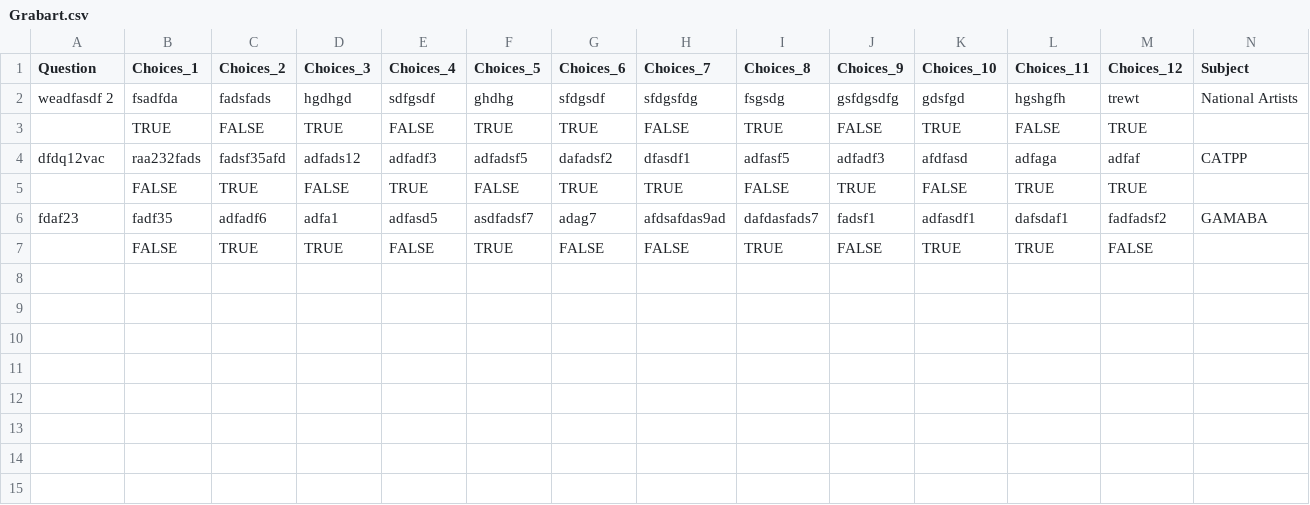
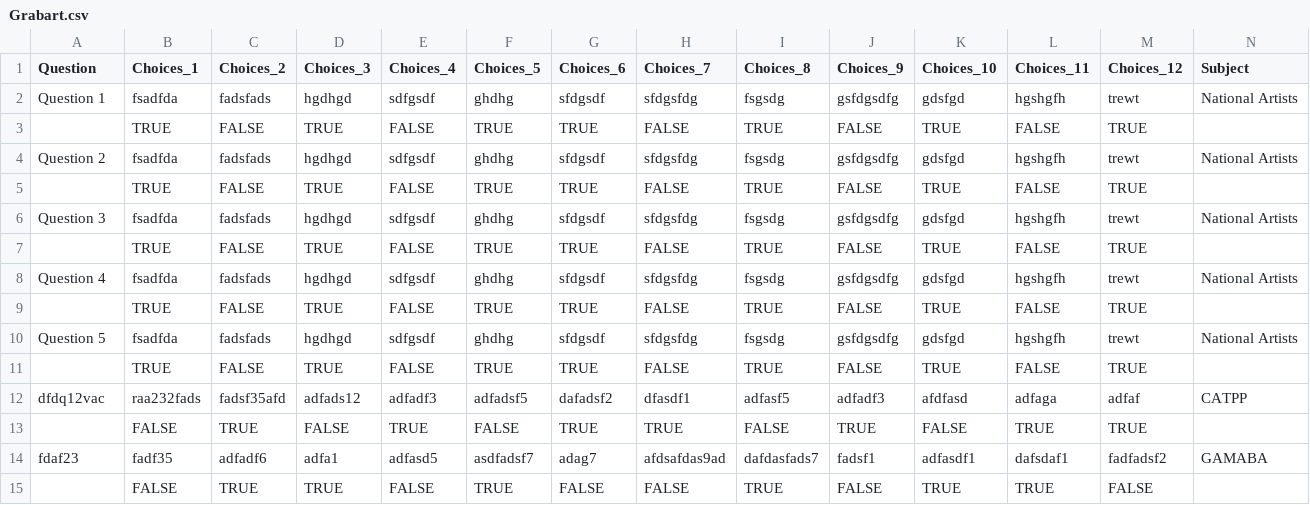
Before and after one commit to shaina-espulgar/FilipiKnow-Its-Art, a CSV file: Assets/Quiz Database/Grabart.csv, drawn as a sheet.

```diff
--- a/Assets/Quiz Database/Grabart.csv
+++ b/Assets/Quiz Database/Grabart.csv
@@ -1,3 +1,11 @@
 Question|Choices_1|Choices_2|Choices_3|Choices_4|Choices_5|Choices_6|Choices_7|Choices_8|Choices_9|Choices_10|Choices_11|Choices_12|Subject
-weadfasdf 2|fsadfda|fadsfads|hgdhgd|sdfgsdf|ghdhg|sfdgsdf|sfdgsfdg|fsgsdg|gsfdgsdfg|gdsfgd|hgshgfh|trewt|National Artists
+Question 1|fsadfda|fadsfads|hgdhgd|sdfgsdf|ghdhg|sfdgsdf|sfdgsfdg|fsgsdg|gsfdgsdfg|gdsfgd|hgshgfh|trewt|National Artists
+|TRUE|FALSE|TRUE|FALSE|TRUE|TRUE|FALSE|TRUE|FALSE|TRUE|FALSE|TRUE|
+Question 2|fsadfda|fadsfads|hgdhgd|sdfgsdf|ghdhg|sfdgsdf|sfdgsfdg|fsgsdg|gsfdgsdfg|gdsfgd|hgshgfh|trewt|National Artists
+|TRUE|FALSE|TRUE|FALSE|TRUE|TRUE|FALSE|TRUE|FALSE|TRUE|FALSE|TRUE
+Question 3|fsadfda|fadsfads|hgdhgd|sdfgsdf|ghdhg|sfdgsdf|sfdgsfdg|fsgsdg|gsfdgsdfg|gdsfgd|hgshgfh|trewt|National Artists
+|TRUE|FALSE|TRUE|FALSE|TRUE|TRUE|FALSE|TRUE|FALSE|TRUE|FALSE|TRUE
+Question 4|fsadfda|fadsfads|hgdhgd|sdfgsdf|ghdhg|sfdgsdf|sfdgsfdg|fsgsdg|gsfdgsdfg|gdsfgd|hgshgfh|trewt|National Artists
+|TRUE|FALSE|TRUE|FALSE|TRUE|TRUE|FALSE|TRUE|FALSE|TRUE|FALSE|TRUE
+Question 5|fsadfda|fadsfads|hgdhgd|sdfgsdf|ghdhg|sfdgsdf|sfdgsfdg|fsgsdg|gsfdgsdfg|gdsfgd|hgshgfh|trewt|National Artists
 |TRUE|FALSE|TRUE|FALSE|TRUE|TRUE|FALSE|TRUE|FALSE|TRUE|FALSE|TRUE
```
Also changed, not shown: Assets/Quiz Database/Classicart.csv, Assets/Quiz Database/Matchart.csv, 7 other files.
